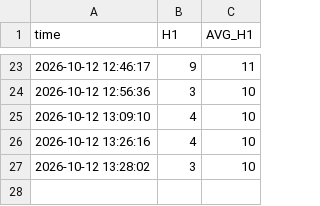
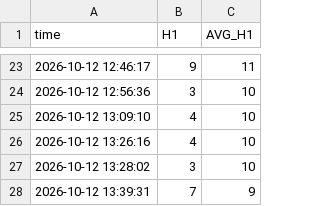
Before and after one commit to dotstrendline/SpreadSheet, a CSV file: data/H1_avg/nifty_h1_percentage_log_2026-10-12.csv, drawn as a sheet; only a part is shown, gaps mark what is left out.

```diff
--- a/data/H1_avg/nifty_h1_percentage_log_2026-10-12.csv
+++ b/data/H1_avg/nifty_h1_percentage_log_2026-10-12.csv
@@ -27 +27,2 @@ time,H1,AVG_H1
 2026-10-12 13:28:02,3,10
+2026-10-12 13:39:31,7,9
```
Also changed, not shown: data/option_ltp/option_ltp_2026-10-12.csv, data/option_score/option_score_2026-10-12.csv.
